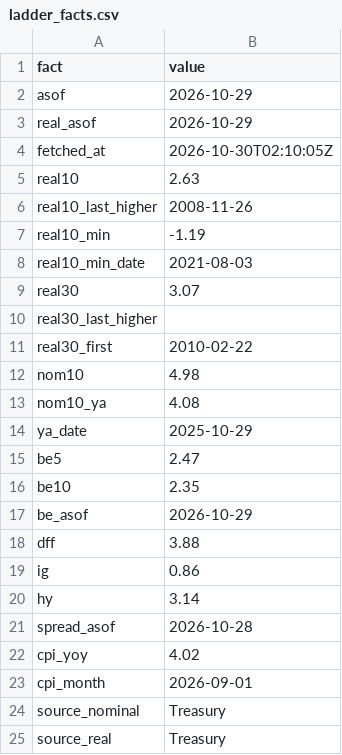
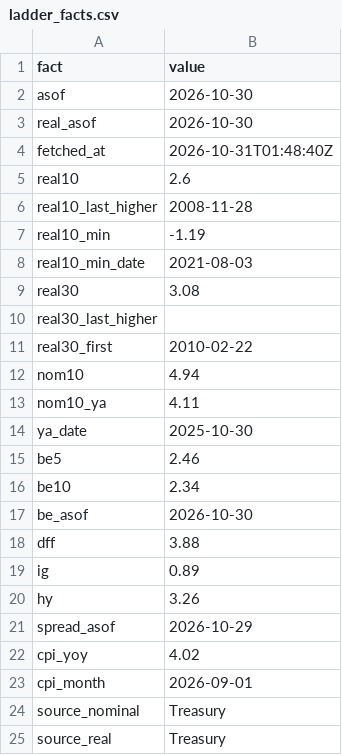
Before and after one commit to astrodataus/ladder, a CSV file: data/ladder_facts.csv, drawn as a sheet.

```diff
--- a/data/ladder_facts.csv
+++ b/data/ladder_facts.csv
@@ -1,22 +1,22 @@
 fact,value
-asof,2026-10-29
-real_asof,2026-10-29
-fetched_at,2026-10-30T02:10:05Z
-real10,2.63
-real10_last_higher,2008-11-26
+asof,2026-10-30
+real_asof,2026-10-30
+fetched_at,2026-10-31T01:48:40Z
+real10,2.6
+real10_last_higher,2008-11-28
 real10_min,-1.19
 real10_min_date,2021-08-03
-real30,3.07
+real30,3.08
 real30_last_higher,
 real30_first,2010-02-22
-nom10,4.98
-nom10_ya,4.08
-ya_date,2025-10-29
-be5,2.47
-be10,2.35
-be_asof,2026-10-29
+nom10,4.94
+nom10_ya,4.11
+ya_date,2025-10-30
+be5,2.46
+be10,2.34
+be_asof,2026-10-30
 dff,3.88
-ig,0.86
-hy,3.14
-spread_asof,2026-10-28
+ig,0.89
+hy,3.26
+spread_asof,2026-10-29
 cpi_yoy,4.02
```
Also changed, not shown: data/ladder_curves_keydates.csv, data/ladder_curves_monthly.csv, 4 other files.
